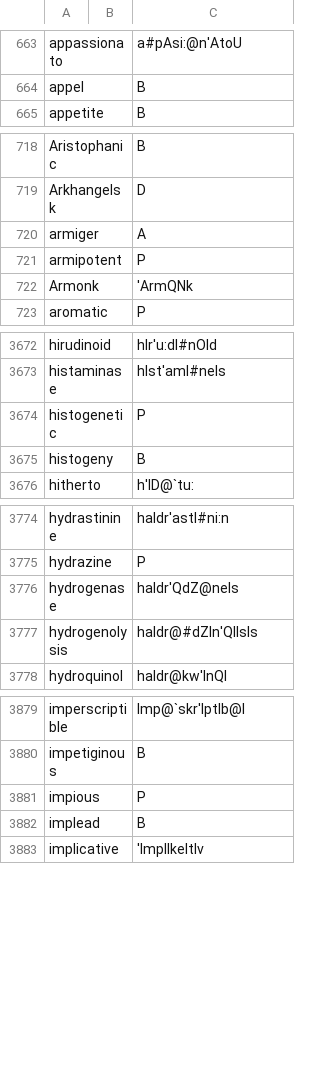
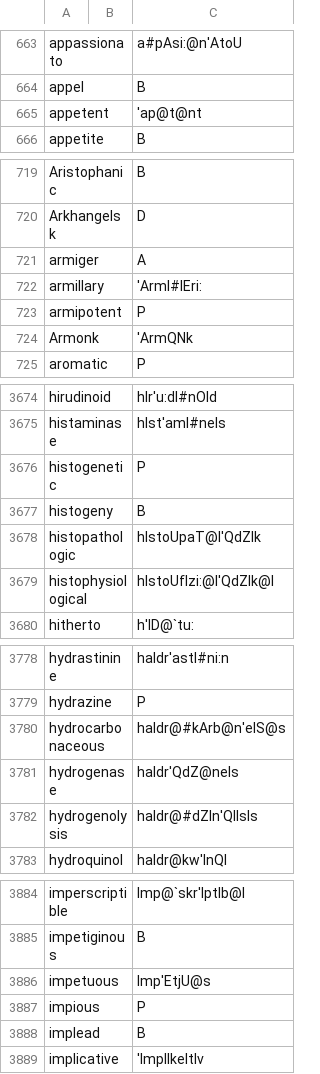
Before and after one commit to ChristianSi/lytspel, a CSV file: data/custom.csv, drawn as a sheet; only a part is shown, gaps mark what is left out; the diff covers the shown part only.

Commit message:
Add some custom entries

```diff
--- a/data/custom.csv
+++ b/data/custom.csv
@@ -664,2 +664,3 @@ appassionato,,a#pAsi:@n'AtoU
 appel,,B
+appetent,,'ap@t@nt
 appetite,,B
@@ -720,2 +721,3 @@ Arkhangelsk,,D
 armiger,,A
+armillary,,'ArmI#lEri:
 armipotent,,P
@@ -3675,2 +3677,4 @@ histogenetic,,P
 histogeny,,B
+histopathologic,,hIstoUpaT@l'QdZIk
+histophysiological,,hIstoUfIzi:@l'QdZIk@l
 hitherto,,h'ID@`tu:
@@ -3775,2 +3779,3 @@ hydrastinine,,haIdr'astI#ni:n
 hydrazine,,P
+hydrocarbonaceous,,haIdr@#kArb@n'eIS@s
 hydrogenase,,haIdr'QdZ@neIs
@@ -3880,2 +3885,3 @@ imperscriptible,,Imp@`skr'IptIb@l
 impetiginous,,B
+impetuous,,Imp'EtjU@s
 impious,,P
```
Also changed, not shown: 4 added rows elsewhere in this file, data/compounds-manual.csv, data/pre-stressed-vowel.csv.
